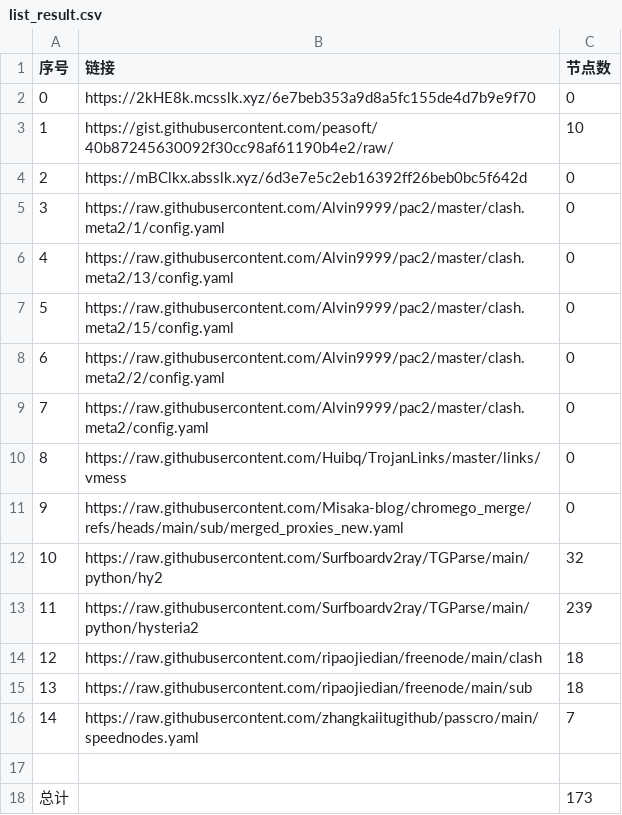
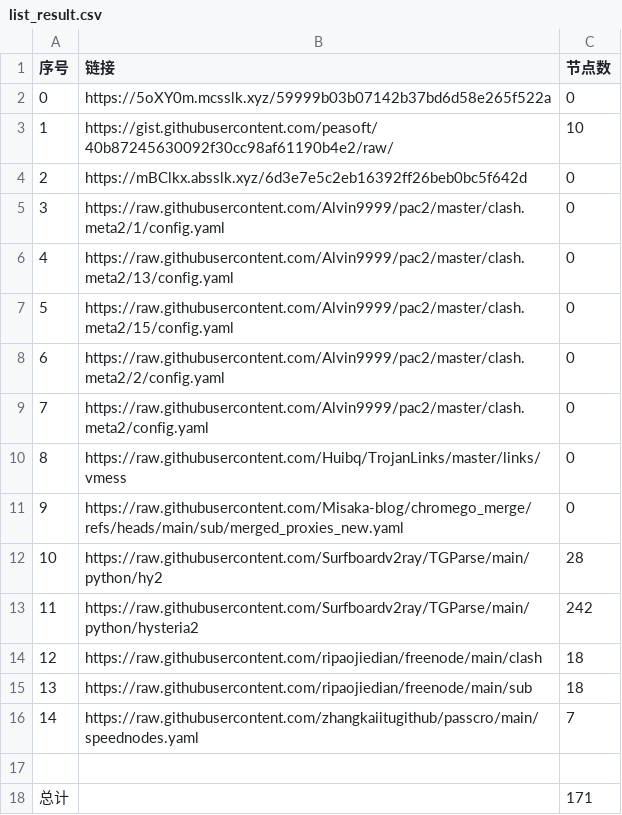
Before and after one commit to sdxinm/NoMoreWalls, a CSV file: list_result.csv, drawn as a sheet.

```diff
--- a/list_result.csv
+++ b/list_result.csv
@@ -1,3 +1,3 @@
 序号,链接,节点数
-0,https://2kHE8k.mcsslk.xyz/6e7beb353a9d8a5fc155de4d7b9e9f70,0
+0,https://5oXY0m.mcsslk.xyz/59999b03b07142b37bd6d58e265f522a,0
 1,https://gist.githubusercontent.com/peasoft/40b87245630092f30cc98af61190b4e2/raw/,10
@@ -11,4 +11,4 @@
 9,https://raw.githubusercontent.com/Misaka-blog/chromego_merge/refs/heads/main/sub/merged_proxies_new.yaml,0
-10,https://raw.githubusercontent.com/Surfboardv2ray/TGParse/main/python/hy2,32
-11,https://raw.githubusercontent.com/Surfboardv2ray/TGParse/main/python/hysteria2,239
+10,https://raw.githubusercontent.com/Surfboardv2ray/TGParse/main/python/hy2,28
+11,https://raw.githubusercontent.com/Surfboardv2ray/TGParse/main/python/hysteria2,242
 12,https://raw.githubusercontent.com/ripaojiedian/freenode/main/clash,18
@@ -17,2 +17,2 @@
 
-总计,,173
+总计,,171
```
Also changed, not shown: 7 other files.
